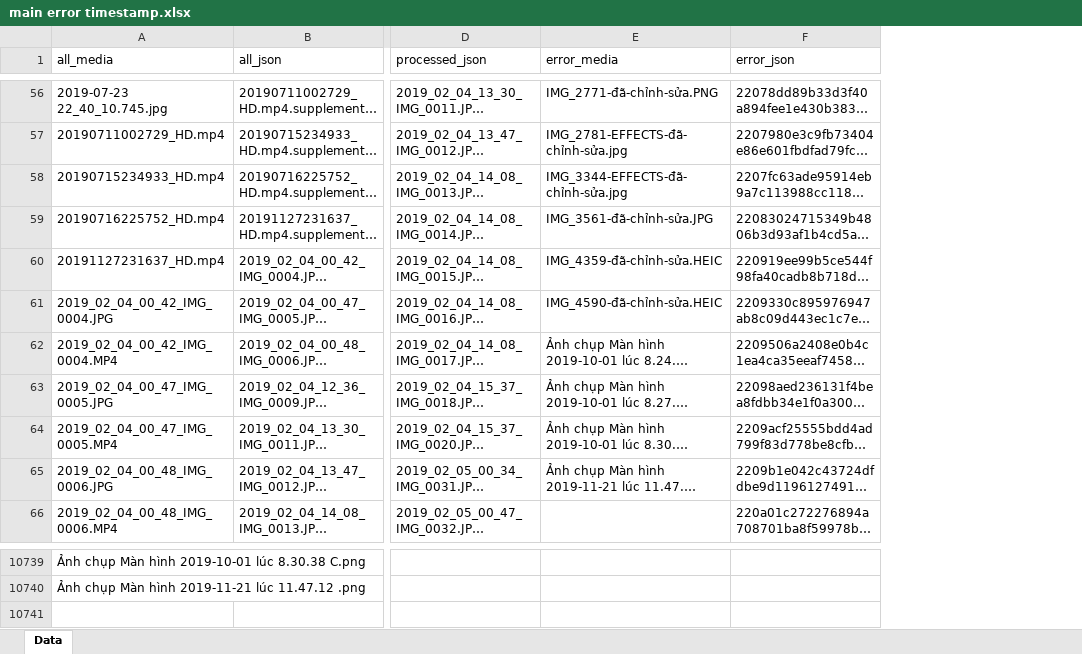
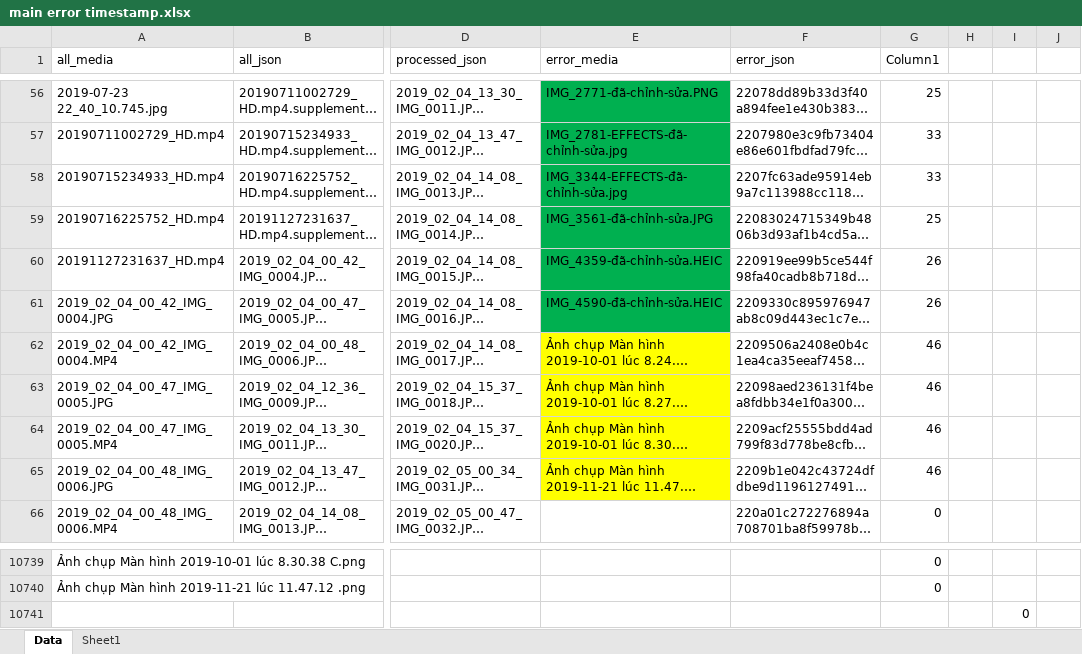
Before and after one commit to duckhanh404/google-takeout-fixer, an Excel workbook: main error timestamp.xlsx, sheet Data, drawn as a sheet; only a part is shown, gaps mark what is left out; long unchanged cells end in …; values as stored, in another font and other column widths than the file's, no borders; table styles not drawn; rows hold the shown columns only; the diff covers the shown part only; the diff names each change by its address in the sheet, - before the commit and + after, or states it on an @@ line.

```diff
--- a/main error timestamp.xlsx (sheet Data)
+++ b/main error timestamp.xlsx (sheet Data)
+sheet tab: Sheet1
+column G (Column1), rows 56-66: 25 | 33 | 33 | 25 | 26 | 26 | 46 | 46 | 46 | 46 | 0; rows 10739-10740: 0 | 0
+column H, empty
+column I, empty
+column J, empty
-E56:E61 fill: none
+E56:E61 fill: #00B050
-E62:E65 fill: none
+E62:E65 fill: #FFFF00
+row 10741:  |  |  |  |  |  |  | 0
```
Also changed, not shown: cell formats elsewhere in this sheet, 6 other files.
